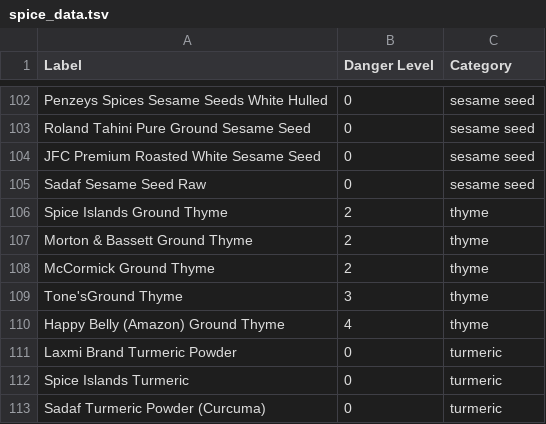
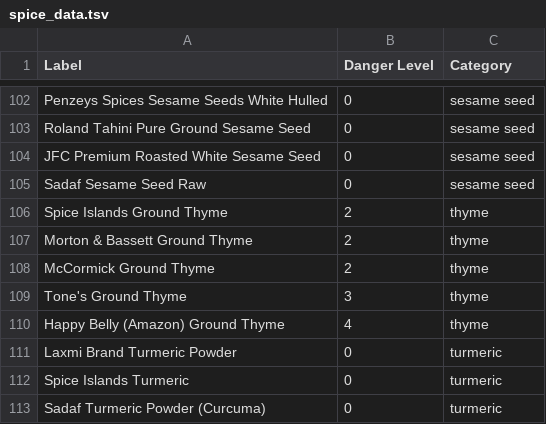
Before and after one commit to armobob74/spice, a TSV file: _data/spice_data.tsv, drawn as a sheet; only a part is shown, gaps mark what is left out.

Commit message:
fixed typo in data

```diff
--- a/_data/spice_data.tsv
+++ b/_data/spice_data.tsv
@@ -108,3 +108,3 @@ Morton & Bassett Ground Thyme	2	thyme
 McCormick Ground Thyme	2	thyme
-Tone'sGround Thyme	3	thyme
+Tone's Ground Thyme	3	thyme
 Happy Belly (Amazon) Ground Thyme	4	thyme
```
